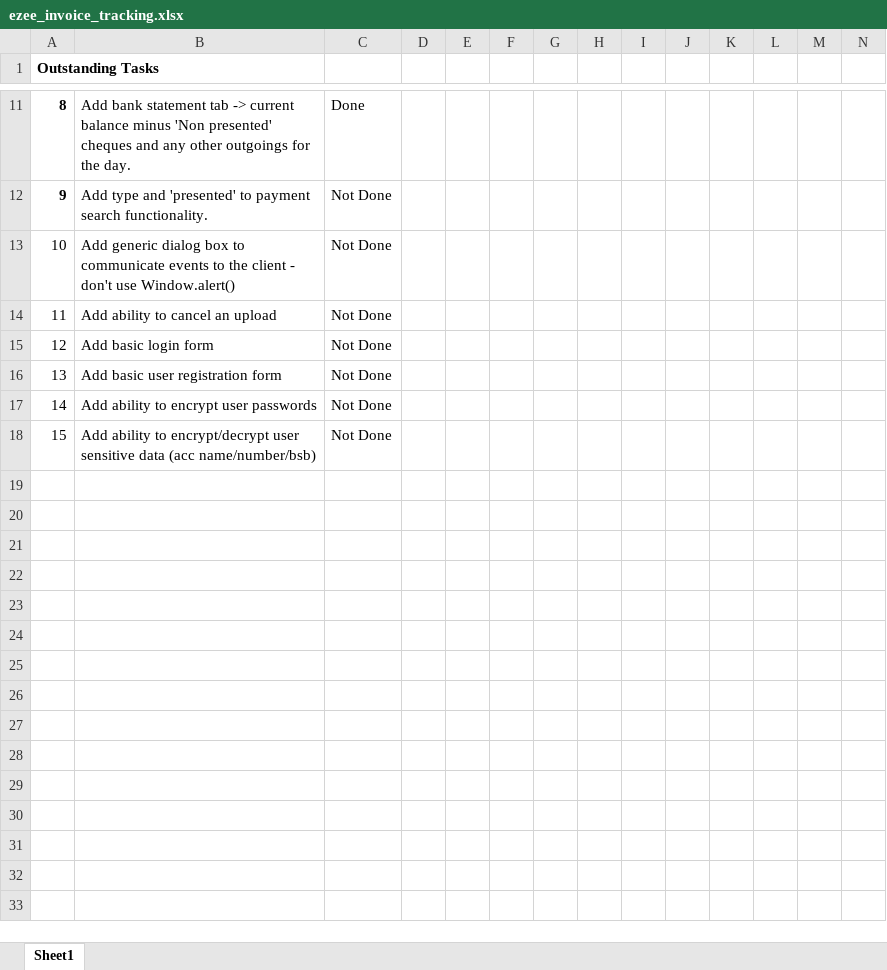
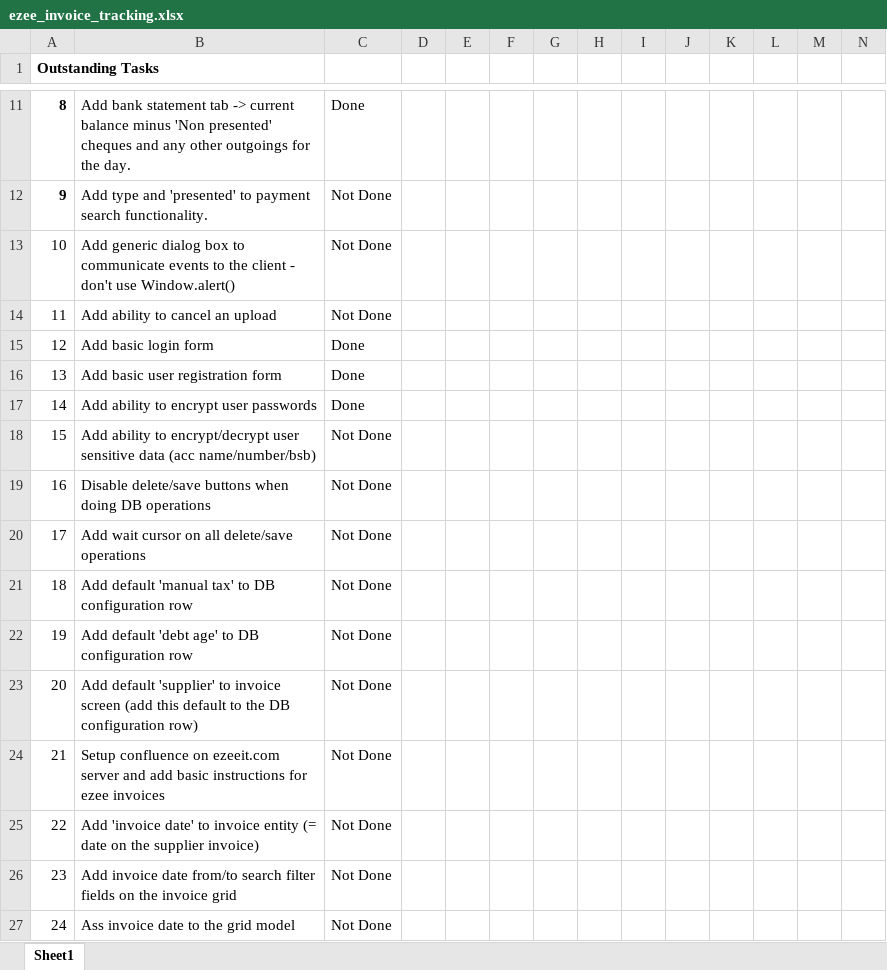
Before and after one commit to simehanley/eZee, an Excel workbook: ezeeparent/ezee_invoice_tracking.xlsx, sheet Sheet1, drawn as a sheet; only a part is shown, gaps mark what is left out; values as stored, in another font and other column widths than the file's, no borders; conditional formats not drawn; rows hold the shown columns only; the diff names each change by its address in the sheet, - before the commit and + after, or states it on an @@ line.

Commit message:
Invoice dates + defaults

```diff
--- a/ezeeparent/ezee_invoice_tracking.xlsx (sheet Sheet1)
+++ b/ezeeparent/ezee_invoice_tracking.xlsx (sheet Sheet1)
-C15:C17: Not Done
+C15:C17: Done
+row 19: 16 | Disable delete/save buttons when doing DB operations | Not Done
+row 20: 17 | Add wait cursor on all delete/save operations | Not Done
+row 21: 18 | Add default 'manual tax' to DB configuration row | Not Done
+row 22: 19 | Add default 'debt age' to DB configuration row | Not Done
+row 23: 20 | Add default 'supplier' to invoice screen (add this default to the DB configuration row) | Not Done
+row 24: 21 | Setup confluence on ezeeit.com server and add basic instructions for ezee invoices | Not Done
+row 25: 22 | Add 'invoice date' to invoice entity (= date on the supplier invoice) | Not Done
+row 26: 23 | Add invoice date from/to search filter fields on the invoice grid | Not Done
+row 27: 24 | Ass invoice date to the grid model | Not Done
```
Also changed, not shown: 23 other files.
